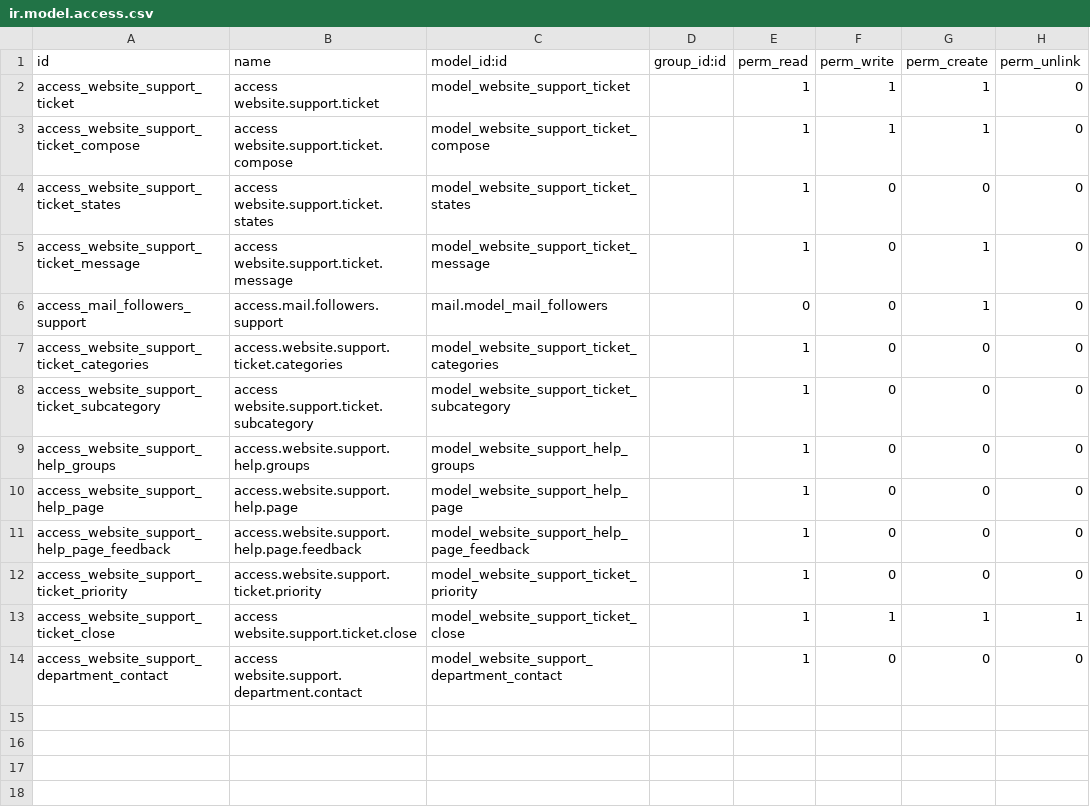
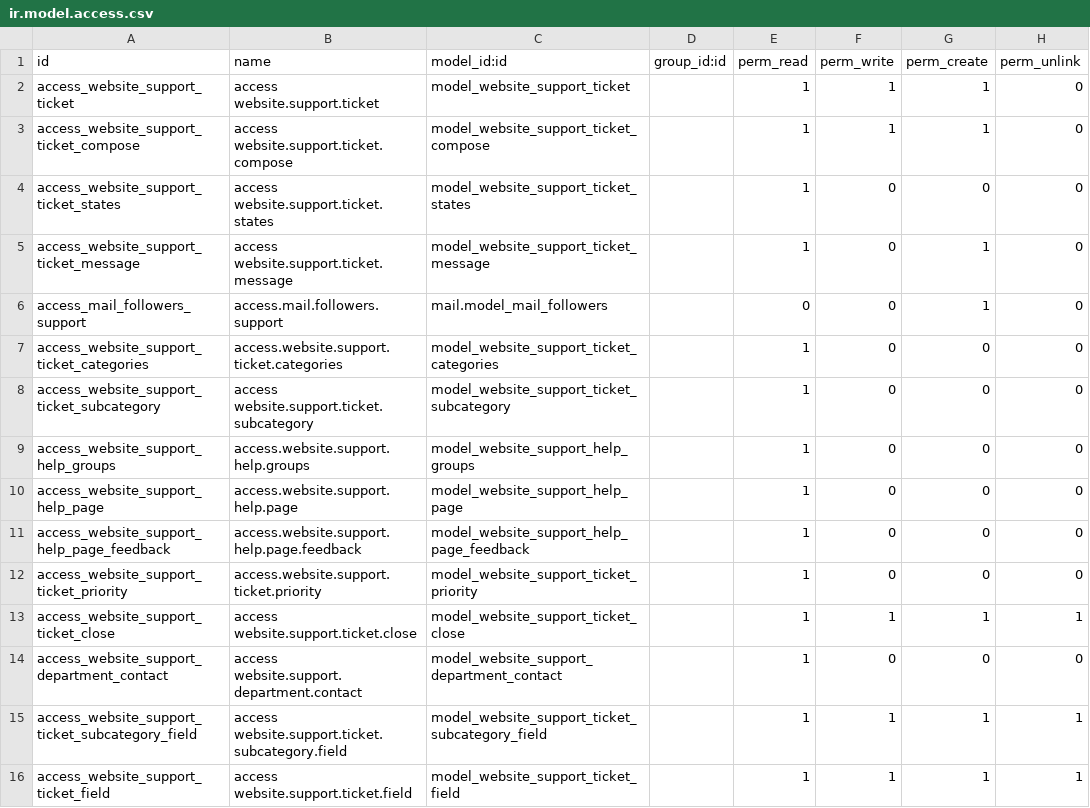
Before and after one commit to SythilTech/Odoo, a CSV file: website_support/security/ir.model.access.csv, drawn as a sheet; the diff names each change by its address in the sheet, - before the commit and + after, or states it on an @@ line.

Commit message:
v1.5.6
* Custom fields permission fix
* Reduce font size of support headings

```diff
--- a/website_support/security/ir.model.access.csv
+++ b/website_support/security/ir.model.access.csv
+row 15: access_website_support_ticket_subcategory_field | access website.support.ticket.subcategory.field | model_website_support_ticket_subcategory_field |  | 1 | 1 | 1 | 1
+row 16: access_website_support_ticket_field | access website.support.ticket.field | model_website_support_ticket_field |  | 1 | 1 | 1 | 1
```
Also changed, not shown: 5 other files.
